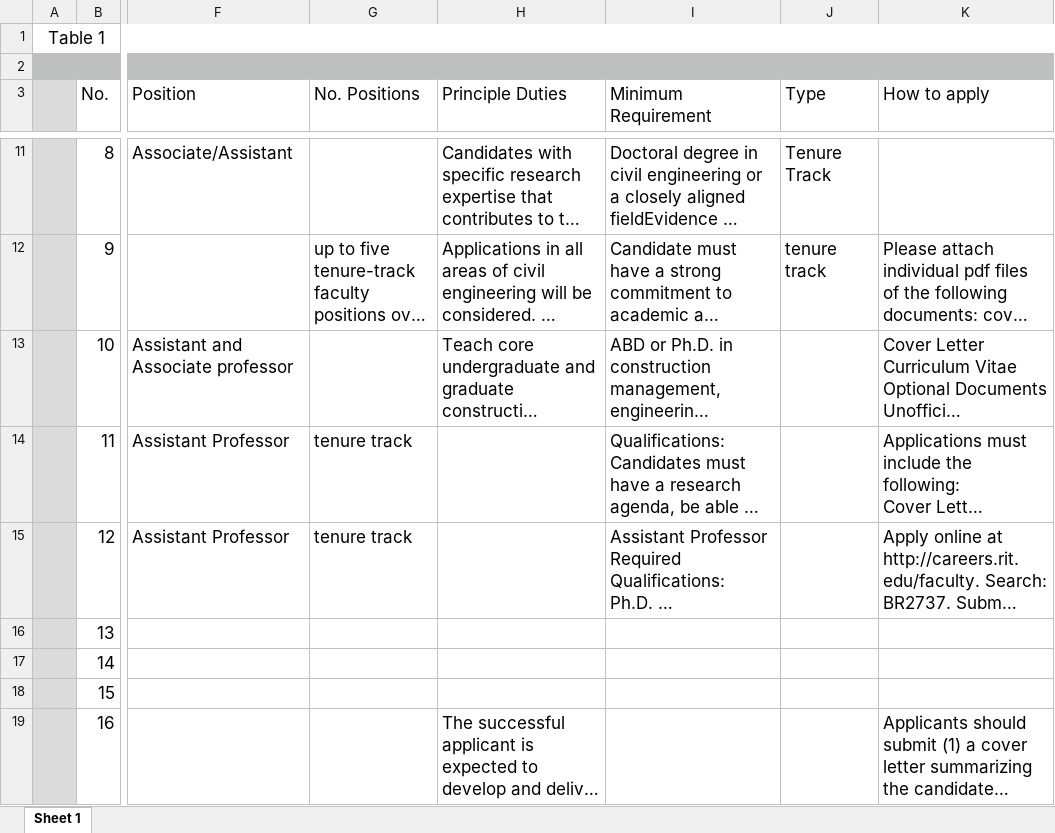
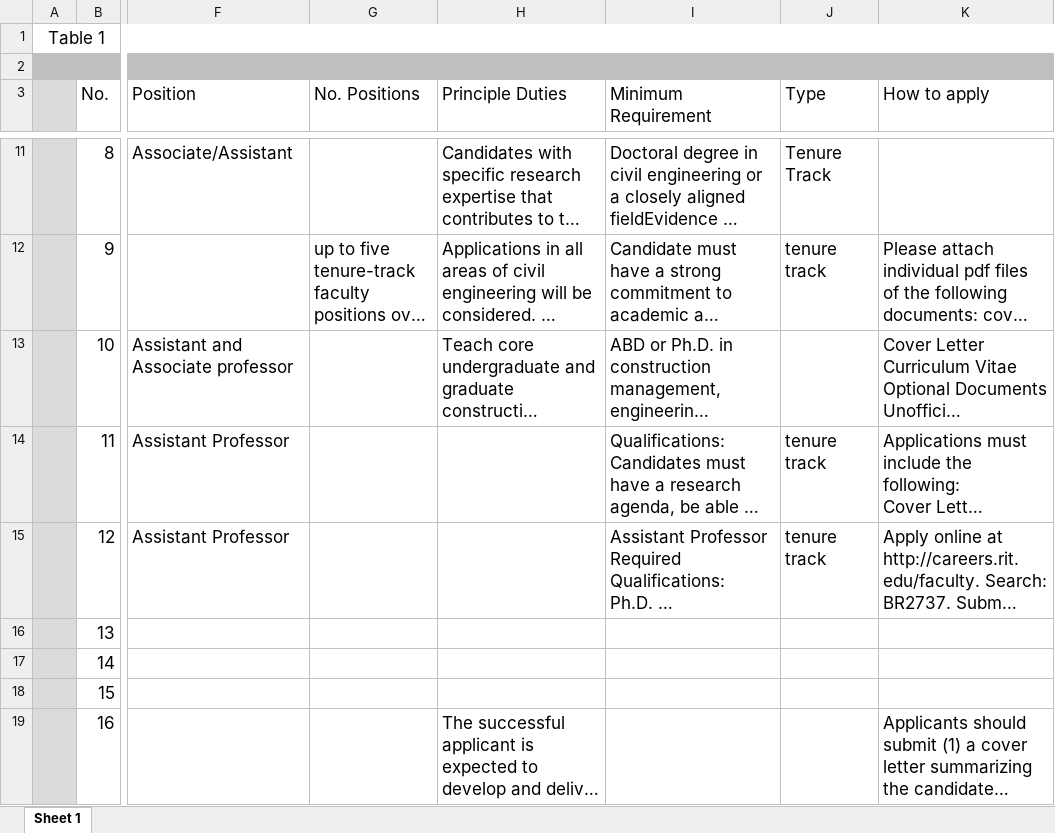
Before and after one commit to tuyenbk/Faculty-position-application, an Excel workbook: List of position opennings.xlsx, sheet Sheet 1, drawn as a sheet; only a part is shown, gaps mark what is left out; long unchanged cells end in …; values as stored, in another font and other column widths than the file's, no borders; the diff covers the shown part only; the diff names each change by its address in the sheet, - before the commit and + after, or states it on an @@ line.

```diff
--- a/List of position opennings.xlsx (sheet Sheet 1)
+++ b/List of position opennings.xlsx (sheet Sheet 1)
-G14:G15 (No. Positions): tenure track
+G14:G15 (No. Positions): (empty)
-J14:J15 (Type): (empty)
+J14:J15 (Type): tenure track
```
Also changed, not shown: 1 added row elsewhere in this sheet, 24 other files.
